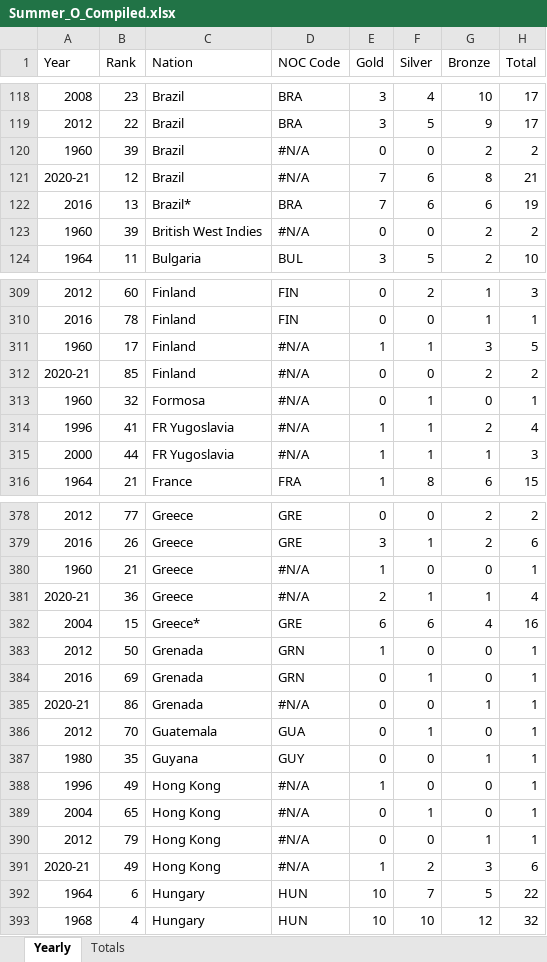
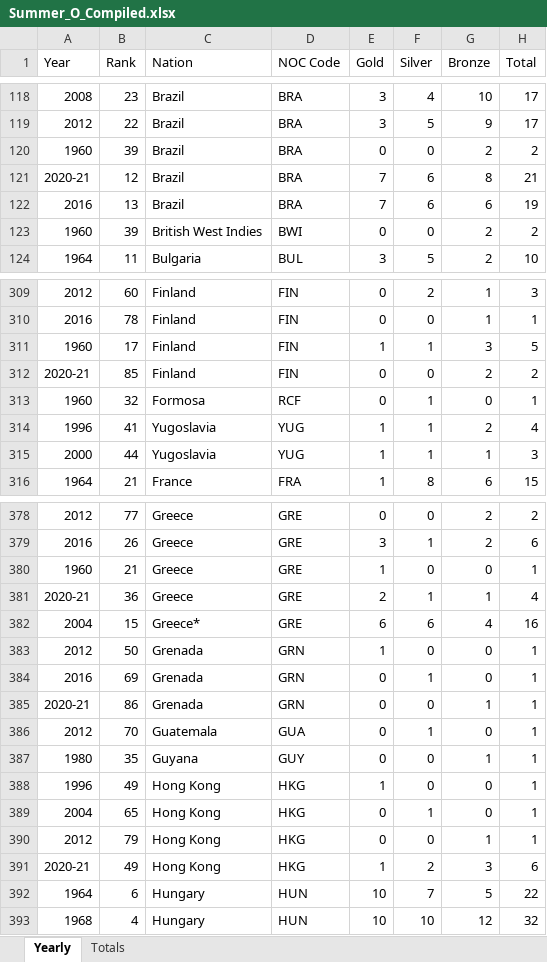
Before and after one commit to olympics2022/olympic_medal_analysis, an Excel workbook: Summer_O_Compiled.xlsx, sheet Yearly, drawn as a sheet; only a part is shown, gaps mark what is left out; values as stored, in another font and other column widths than the file's, no cell formats; the diff covers the shown part only; the diff names each change by its address in the sheet, - before the commit and + after, or states it on an @@ line.

```diff
--- a/Summer_O_Compiled.xlsx (sheet Yearly)
+++ b/Summer_O_Compiled.xlsx (sheet Yearly)
-D120:D121 (NOC Code): #N/A
+D120:D121 (NOC Code): BRA
-C122 (Nation): Brazil*
+C122 (Nation): Brazil
-D123 (NOC Code): #N/A
+D123 (NOC Code): BWI
-D311:D312 (NOC Code): #N/A
+D311:D312 (NOC Code): FIN
-D313 (NOC Code): #N/A
+D313 (NOC Code): RCF
-C314:C315 (Nation): FR Yugoslavia
+C314:C315 (Nation): Yugoslavia
-D314:D315 (NOC Code): #N/A
+D314:D315 (NOC Code): YUG
-D380:D381 (NOC Code): #N/A
+D380:D381 (NOC Code): GRE
-D385 (NOC Code): #N/A
+D385 (NOC Code): GRN
-D388:D391 (NOC Code): #N/A
+D388:D391 (NOC Code): HKG
```
Also changed, not shown: 164 edited cells elsewhere in this sheet, cell formats, Winter_O_Compiled.xlsx, 1 other file.
